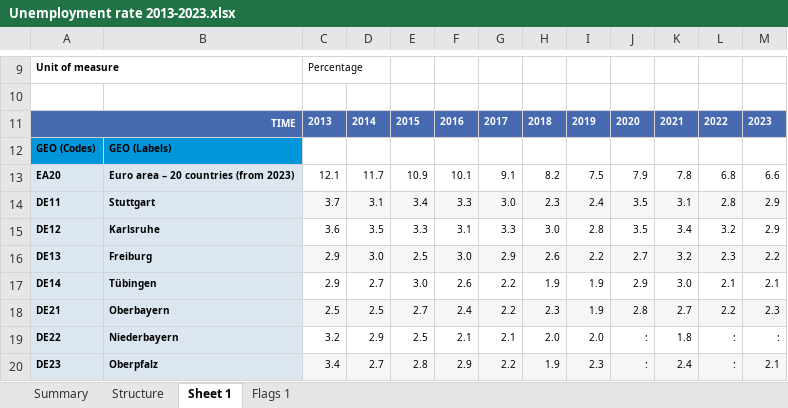
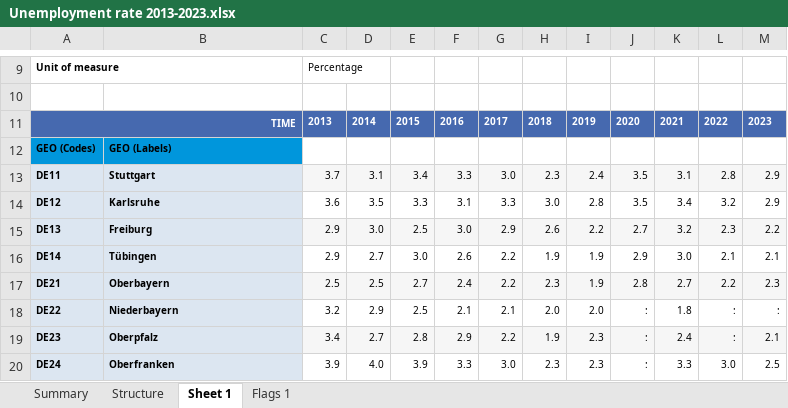
Before and after one commit to Rufsetufsen/Assignments_MSB104, an Excel workbook: Data/Unemployment rate 2013-2023.xlsx, sheet Sheet 1, drawn as a sheet; only a part is shown, gaps mark what is left out; the shorter side is filled out with more unchanged rows; values as stored, in another font and other column widths than the file's, no borders; the diff names each change by its address in the sheet, - before the commit and + after, or states it on an @@ line.

```diff
--- a/Data/Unemployment rate 2013-2023.xlsx (sheet Sheet 1)
+++ b/Data/Unemployment rate 2013-2023.xlsx (sheet Sheet 1)
-row 13: EA20 | Euro area – 20 countries (from 2023) | 12.1 | 11.7 | 10.9 | 10.1 | 9.1 | 8.2 | 7.5 | 7.9 | 7.8 | 6.8 | 6.6
```
Also changed, not shown: Data/Population density 2012-2023.xlsx, 3 other files.
